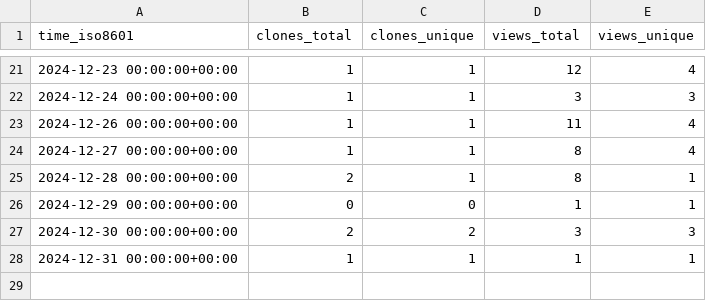
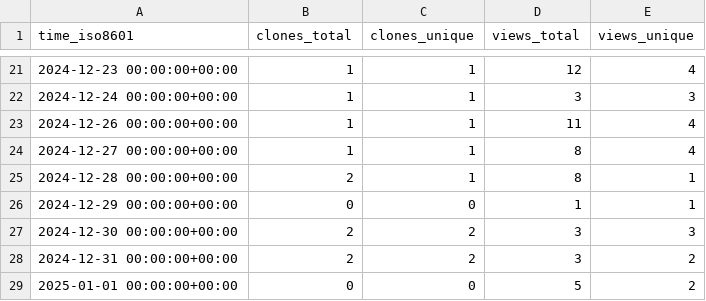
Before and after one commit to PacificBiosciences/sawfish, a CSV file: PacificBiosciences/sawfish/ghrs-data/views_clones_aggregate.csv, drawn as a sheet; only a part is shown, gaps mark what is left out.

```diff
--- a/PacificBiosciences/sawfish/ghrs-data/views_clones_aggregate.csv
+++ b/PacificBiosciences/sawfish/ghrs-data/views_clones_aggregate.csv
@@ -27,2 +27,3 @@ time_iso8601,clones_total,clones_unique,views_total,views_unique
 2024-12-30 00:00:00+00:00,2,2,3,3
-2024-12-31 00:00:00+00:00,1,1,1,1
+2024-12-31 00:00:00+00:00,2,2,3,2
+2025-01-01 00:00:00+00:00,0,0,5,2
```
Also changed, not shown: 1 other file.
